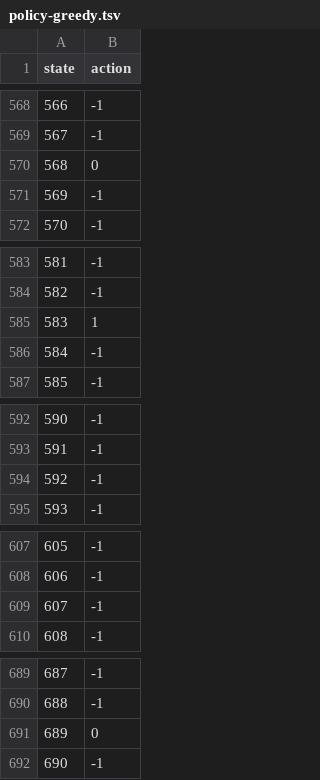
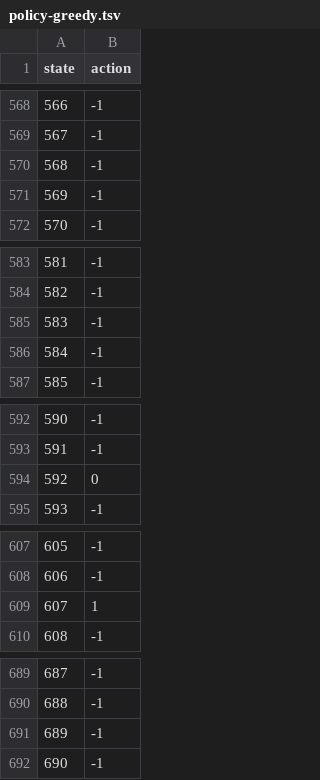
Before and after one commit to calebhadley1/AI_in_the_Field_Coursework, a TSV file: Week 8/policy-greedy.tsv, drawn as a sheet; only a part is shown, gaps mark what is left out; the diff covers the shown part only.

```diff
--- a/Week 8/policy-greedy.tsv
+++ b/Week 8/policy-greedy.tsv
@@ -569,3 +569,3 @@ state	action
 567	-1
-568	0
+568	-1
 569	-1
@@ -584,3 +584,3 @@ state	action
 582	-1
-583	1
+583	-1
 584	-1
@@ -593,3 +593,3 @@ state	action
 591	-1
-592	-1
+592	0
 593	-1
@@ -608,3 +608,3 @@ state	action
 606	-1
-607	-1
+607	1
 608	-1
@@ -690,3 +690,3 @@ state	action
 688	-1
-689	0
+689	-1
 690	-1
```
Also changed, not shown: 18 edited cells elsewhere in this file, Week 8/log-random.tsv, Week 8/policy-optimal.tsv, 3 other files.
